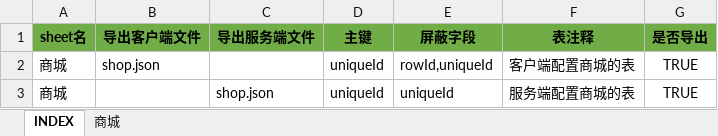
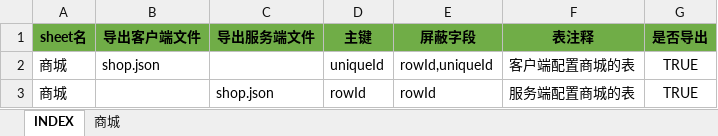
Before and after one commit to hataksumo/UIDesigner, an Excel workbook: Excel/shop.商城.xlsx, sheet INDEX, drawn as a sheet; values as stored, in another font and other column widths than the file's, no borders; the diff names each change by its address in the sheet, - before the commit and + after, or states it on an @@ line.

```diff
--- a/Excel/shop.商城.xlsx (sheet INDEX)
+++ b/Excel/shop.商城.xlsx (sheet INDEX)
-D3 (主键): uniqueId
+D3 (主键): rowId
-E3 (屏蔽字段): uniqueId
+E3 (屏蔽字段): rowId
```
Also changed, not shown: Excel/attr.属性.xlsx, Excel/mr.军阶.xlsx.
